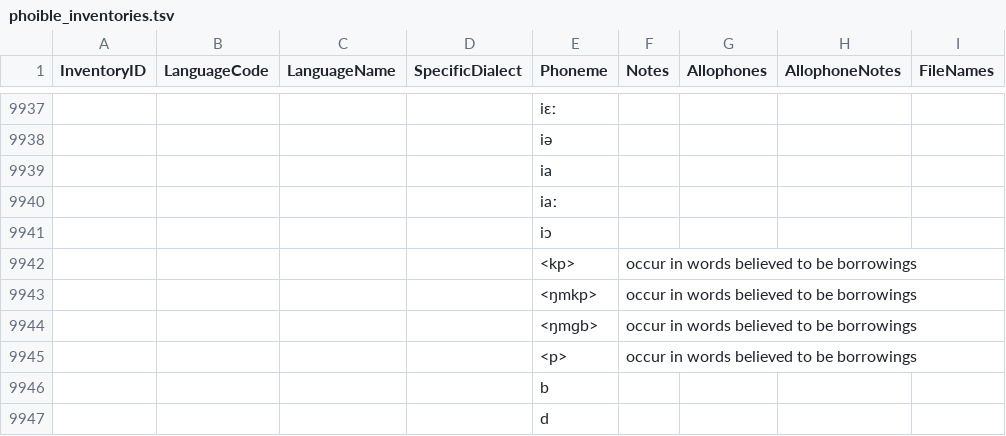
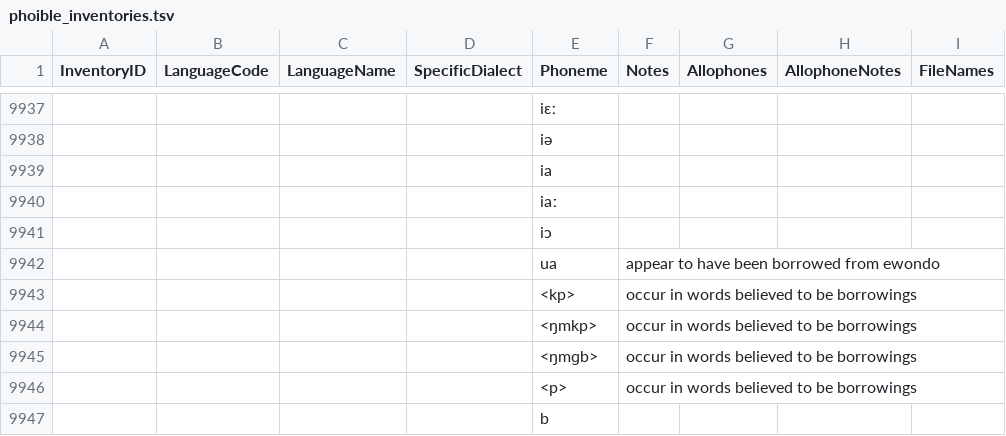
Before and after one commit to phoible/dev, a TSV file: raw-data/PH/phoible_inventories.tsv, drawn as a sheet; only a part is shown, gaps mark what is left out; the shorter side is filled out with more unchanged rows.

Commit message:
adds missing marginal segment

```diff
--- a/raw-data/PH/phoible_inventories.tsv
+++ b/raw-data/PH/phoible_inventories.tsv
@@ -9941,2 +9941,3 @@
 				"iɔ"				
+				"ua"	"appear to have been borrowed from ewondo"			
 				"<kp>"	"occur in words believed to be borrowings"			
```
